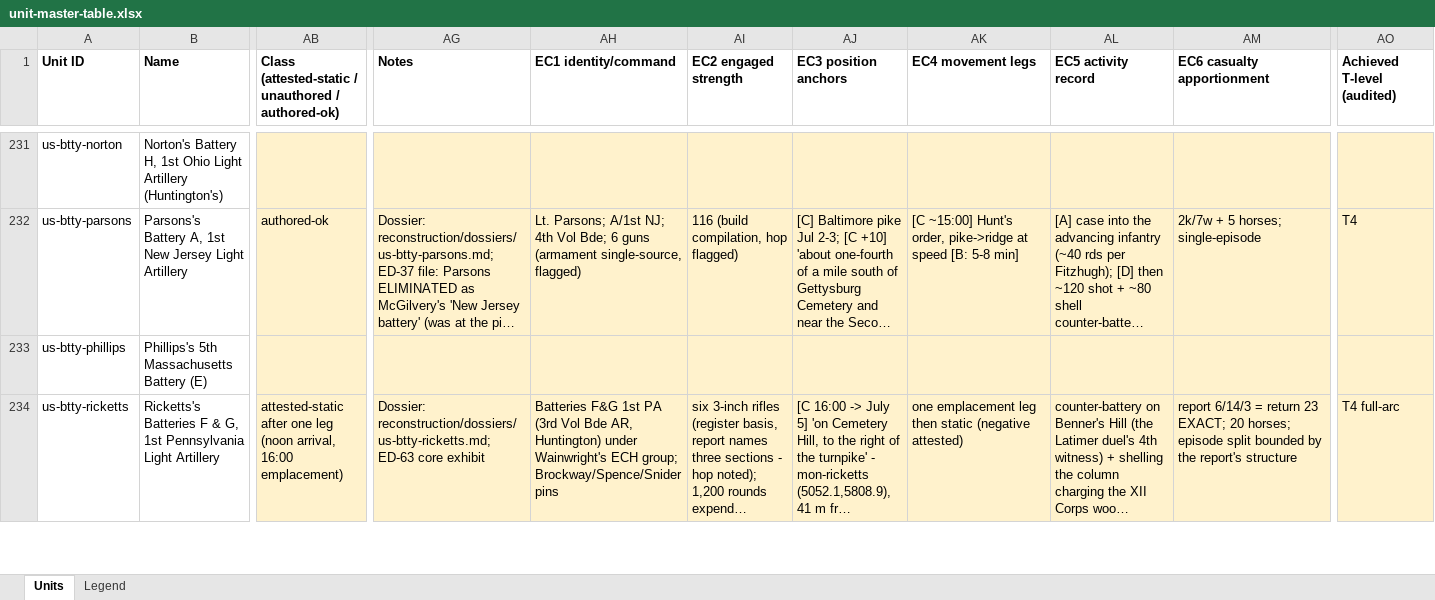
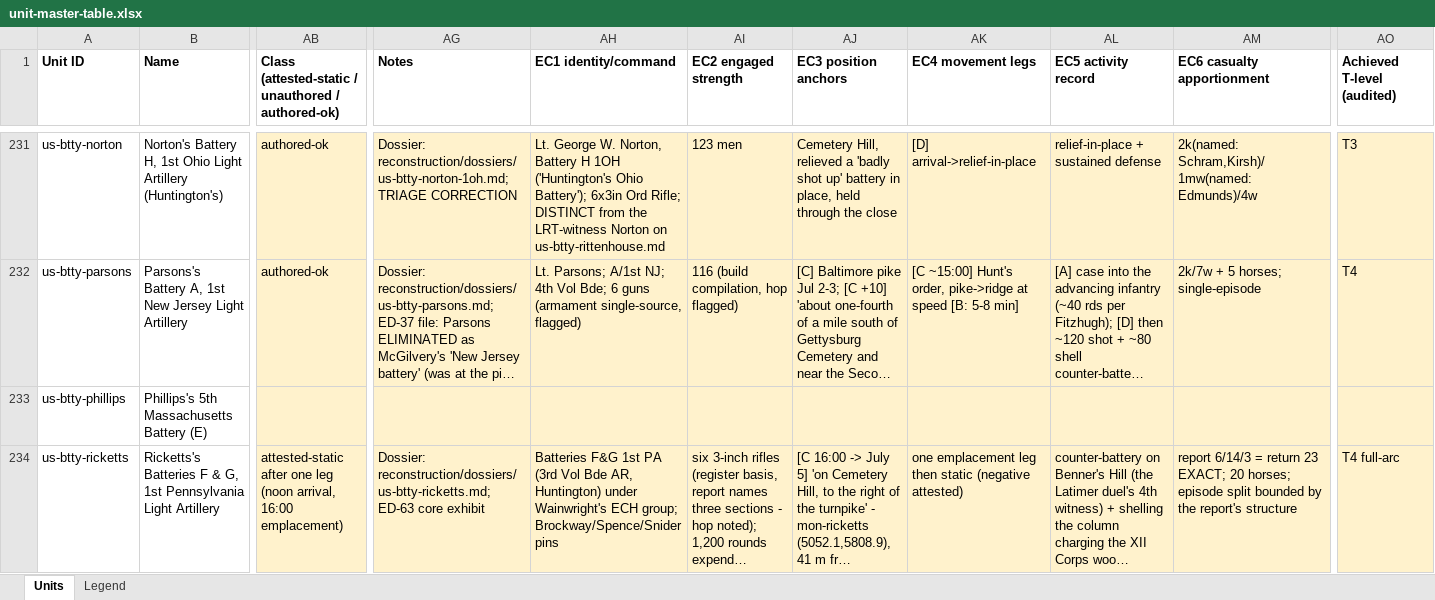
Before and after one commit to wam94/battle-atlas, an Excel workbook: docs/reconstruction/audit/unit-master-table.xlsx, sheet Units, drawn as a sheet; only a part is shown, gaps mark what is left out; long unchanged cells end in …; values as stored, in another font and other column widths than the file's, no borders; the diff covers the shown part only; the diff names each change by its address in the sheet, - before the commit and + after, or states it on an @@ line.

```diff
--- a/docs/reconstruction/audit/unit-master-table.xlsx (sheet Units)
+++ b/docs/reconstruction/audit/unit-master-table.xlsx (sheet Units)
-AB231: (empty)
+AB231: authored-ok
-AG231 (Notes): (empty)
+AG231 (Notes): Dossier: reconstruction/dossiers/us-btty-norton-1oh.md; TRIAGE CORRECTION
-AH231 (EC1 identity/command): (empty)
+AH231 (EC1 identity/command): Lt. George W. Norton, Battery H 1OH ('Huntington's Ohio Battery'); 6x3in Ord Rifle; DISTINCT from the LRT-witness Norton on us-btty-rittenhouse.md
-AI231 (EC2 engaged strength): (empty)
+AI231 (EC2 engaged strength): 123 men
-AJ231 (EC3 position anchors): (empty)
+AJ231 (EC3 position anchors): Cemetery Hill, relieved a 'badly shot up' battery in place, held through the close
-AK231 (EC4 movement legs): (empty)
+AK231 (EC4 movement legs): [D] arrival->relief-in-place
-AL231 (EC5 activity record): (empty)
+AL231 (EC5 activity record): relief-in-place + sustained defense
-AM231 (EC6 casualty apportionment): (empty)
+AM231 (EC6 casualty apportionment): 2k(named: Schram,Kirsh)/1mw(named: Edmunds)/4w
-AO231 (Achieved T-level (audited)): (empty)
+AO231 (Achieved T-level (audited)): T3
```
Also changed, not shown: 162 edited cells elsewhere in this sheet, 2 other files.
